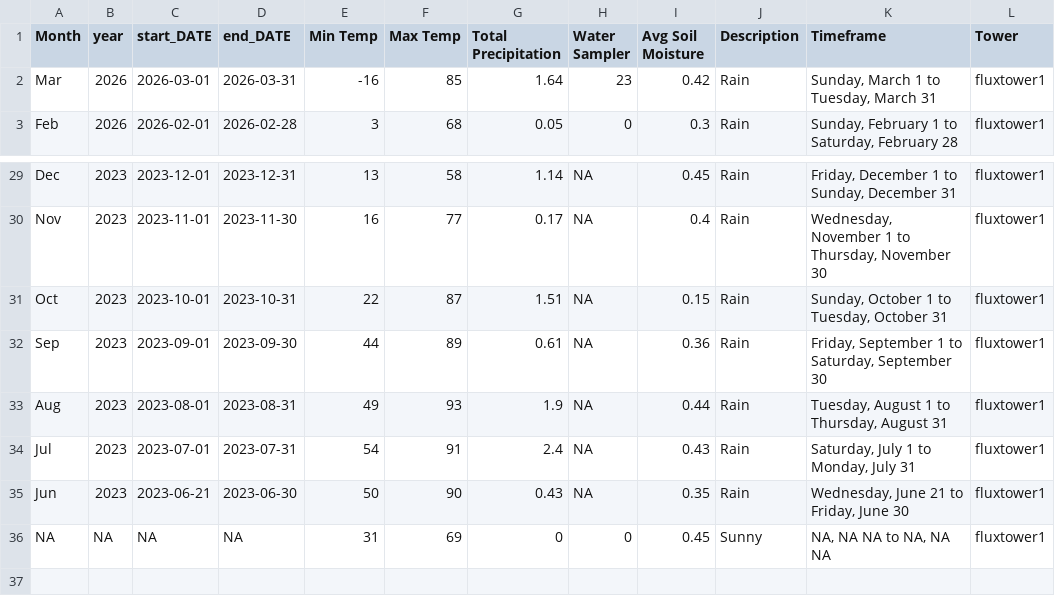
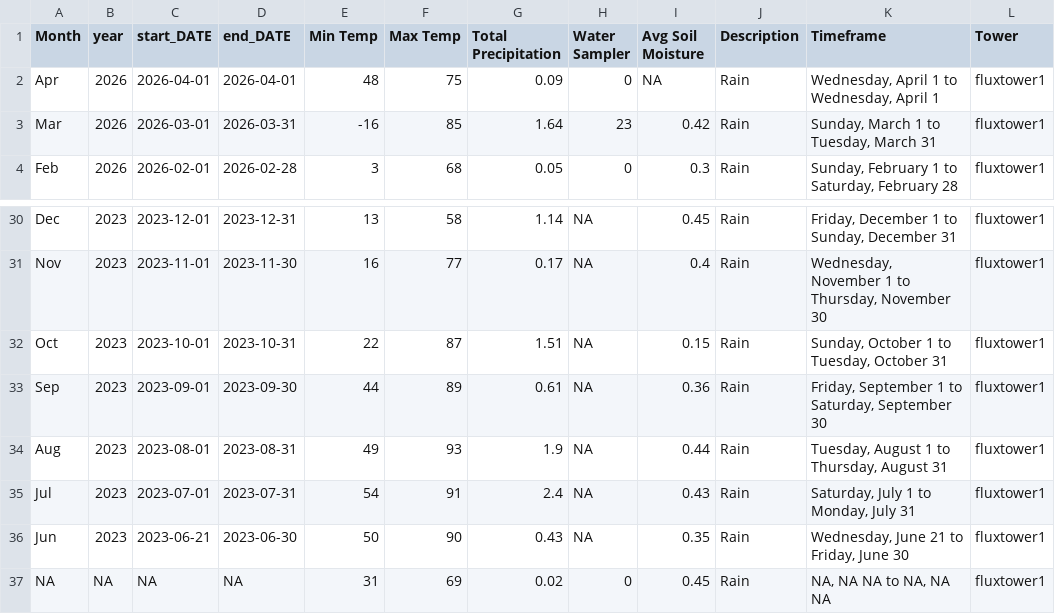
Before and after one commit to kesondrakey/kesondrakey.github.io, a CSV file: files/monthly_fluxtower1.csv, drawn as a sheet; only a part is shown, gaps mark what is left out.

```diff
--- a/files/monthly_fluxtower1.csv
+++ b/files/monthly_fluxtower1.csv
@@ -1,2 +1,3 @@
 Month,year,start_DATE,end_DATE,Min Temp,Max Temp,Total Precipitation,Water Sampler,Avg Soil Moisture,Description,Timeframe,Tower
+Apr,2026,2026-04-01,2026-04-01,48,75,0.09,0,NA,Rain,"Wednesday, April 1  to  Wednesday, April 1",fluxtower1
 Mar,2026,2026-03-01,2026-03-31,-16,85,1.64,23,0.42,Rain,"Sunday, March 1  to  Tuesday, March 31",fluxtower1
@@ -35,2 +36,2 @@ Jul,2023,2023-07-01,2023-07-31,54,91,2.4,NA,0.43,Rain,"Saturday, July 1  to  Mon
 Jun,2023,2023-06-21,2023-06-30,50,90,0.43,NA,0.35,Rain,"Wednesday, June 21  to  Friday, June 30",fluxtower1
-NA,NA,NA,NA,31,69,0,0,0.45,Sunny,"NA, NA NA  to  NA, NA NA",fluxtower1
+NA,NA,NA,NA,31,69,0.02,0,0.45,Rain,"NA, NA NA  to  NA, NA NA",fluxtower1
```
Also changed, not shown: files/daily_fluxtower3.csv, files/daily_fluxtower4.csv, 21 other files.
